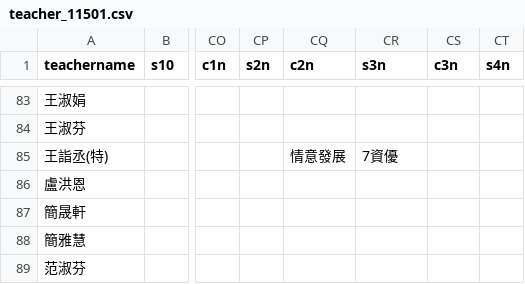
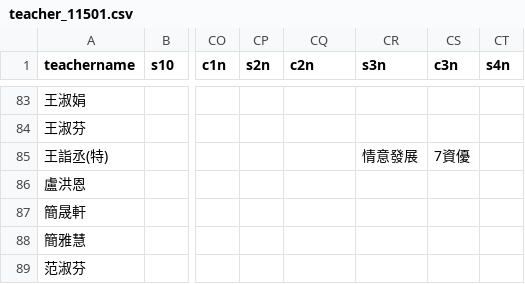
Before and after one commit to lcc1016/class_includnoon, a CSV file: teacher_11501.csv, drawn as a sheet; only a part is shown, gaps mark what is left out; the diff names each change by its address in the sheet, - before the commit and + after, or states it on an @@ line.

Commit message:
Add files via upload

```diff
--- a/teacher_11501.csv
+++ b/teacher_11501.csv
-CQ85 (c2n): 情意發展
+CQ85 (c2n): (empty)
-CR85 (s3n): 7資優
+CR85 (s3n): 情意發展
-CS85 (c3n): (empty)
+CS85 (c3n): 7資優
```
